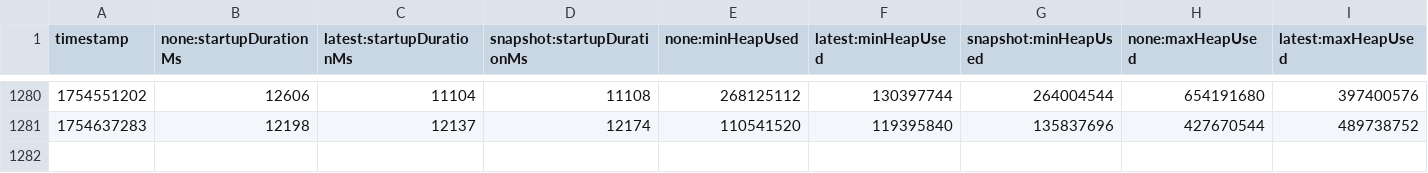
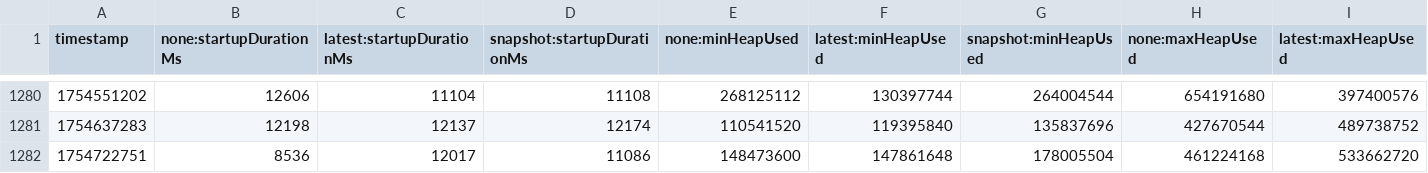
Before and after one commit to AIvanzqx/opentelemetry-java-instrumentation, a CSV file: benchmark-overhead/results/release/results.csv, drawn as a sheet; only a part is shown, gaps mark what is left out; rows hold the shown columns only; the diff names each change by its address in the sheet, - before the commit and + after, or states it on an @@ line.

```diff
--- a/benchmark-overhead/results/release/results.csv
+++ b/benchmark-overhead/results/release/results.csv
+row 1282: 1754722751 | 8536 | 12017 | 11086 | 148473600 | 147861648 | 178005504 | 461224168 | 533662720
```
Also changed, not shown: 1 other file.
